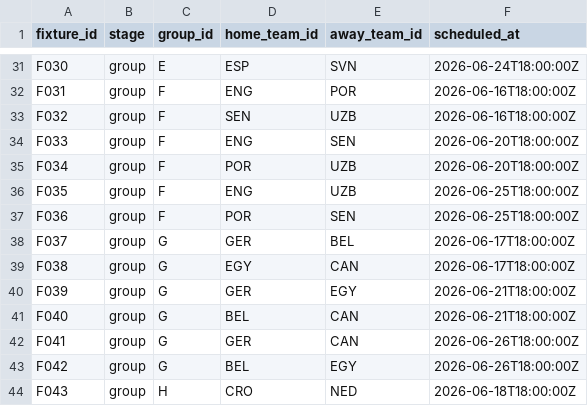
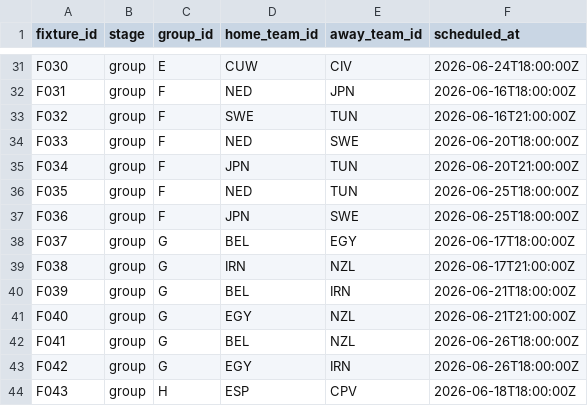
Before and after one commit to gumorenos/polla_mundialista, a CSV file: data/raw/fixtures_2026.csv, drawn as a sheet; only a part is shown, gaps mark what is left out; the diff covers the shown part only; the diff names each change by its address in the sheet, - before the commit and + after, or states it on an @@ line.

```diff
--- a/data/raw/fixtures_2026.csv
+++ b/data/raw/fixtures_2026.csv
-D31 (home_team_id): ESP
+D31 (home_team_id): CUW
-E31 (away_team_id): SVN
+E31 (away_team_id): CIV
-D32 (home_team_id): ENG
+D32 (home_team_id): NED
-E32 (away_team_id): POR
+E32 (away_team_id): JPN
-D33 (home_team_id): SEN
+D33 (home_team_id): SWE
-E33 (away_team_id): UZB
+E33 (away_team_id): TUN
-F33 (scheduled_at): 2026-06-16T18:00:00Z
+F33 (scheduled_at): 2026-06-16T21:00:00Z
-D34 (home_team_id): ENG
+D34 (home_team_id): NED
-E34 (away_team_id): SEN
+E34 (away_team_id): SWE
-D35 (home_team_id): POR
+D35 (home_team_id): JPN
-E35:E36 (away_team_id): UZB
+E35:E36 (away_team_id): TUN
-F35 (scheduled_at): 2026-06-20T18:00:00Z
+F35 (scheduled_at): 2026-06-20T21:00:00Z
-D36 (home_team_id): ENG
+D36 (home_team_id): NED
-D37 (home_team_id): POR
+D37 (home_team_id): JPN
-E37 (away_team_id): SEN
+E37 (away_team_id): SWE
-D38 (home_team_id): GER
+D38 (home_team_id): BEL
-E38 (away_team_id): BEL
+E38 (away_team_id): EGY
-D39 (home_team_id): EGY
+D39 (home_team_id): IRN
-E39 (away_team_id): CAN
+E39 (away_team_id): NZL
-F39 (scheduled_at): 2026-06-17T18:00:00Z
+F39 (scheduled_at): 2026-06-17T21:00:00Z
-D40 (home_team_id): GER
+D40 (home_team_id): BEL
-E40 (away_team_id): EGY
+E40 (away_team_id): IRN
-D41 (home_team_id): BEL
+D41 (home_team_id): EGY
-E41:E42 (away_team_id): CAN
+E41:E42 (away_team_id): NZL
-F41 (scheduled_at): 2026-06-21T18:00:00Z
+F41 (scheduled_at): 2026-06-21T21:00:00Z
-D42 (home_team_id): GER
+D42 (home_team_id): BEL
-D43 (home_team_id): BEL
+D43 (home_team_id): EGY
-E43 (away_team_id): EGY
+E43 (away_team_id): IRN
-D44 (home_team_id): CRO
+D44 (home_team_id): ESP
-E44 (away_team_id): NED
+E44 (away_team_id): CPV
```
Also changed, not shown: 133 edited cells elsewhere in this file, 7 other files.
